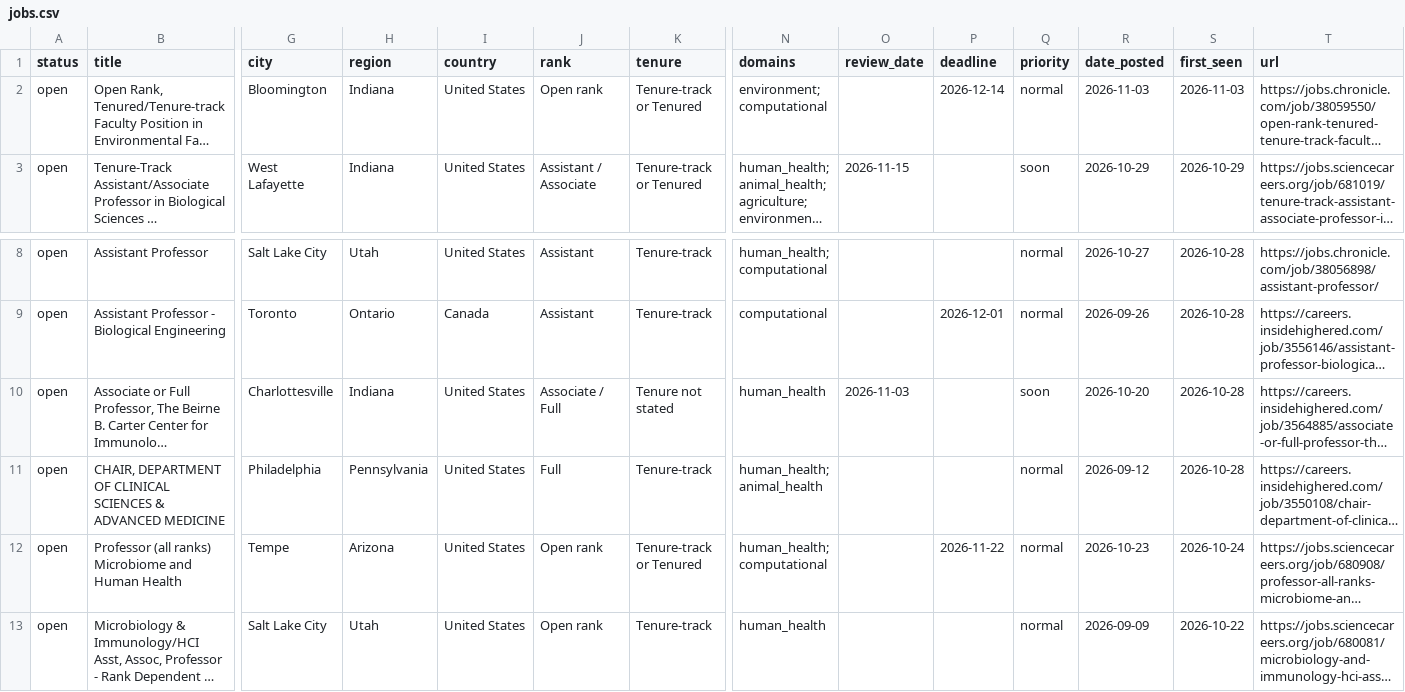
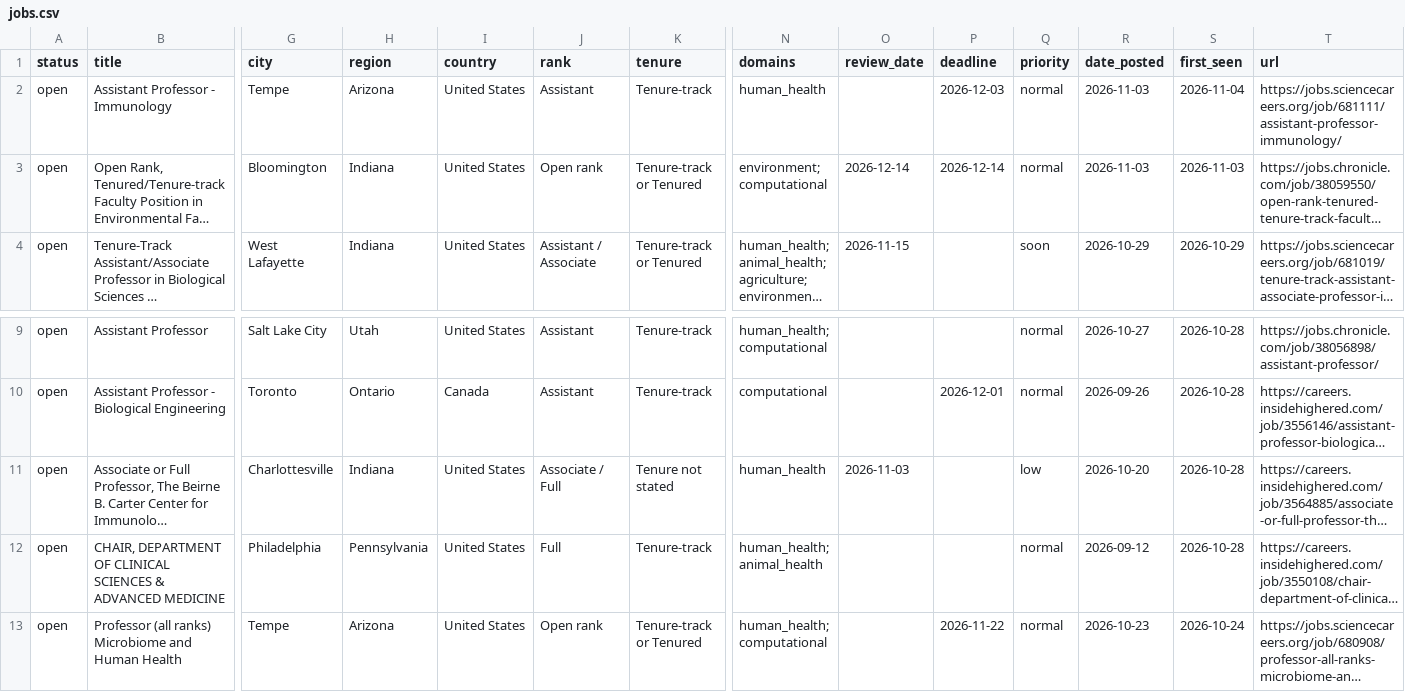
Before and after one commit to callaband/microbiome-faculty-jobs, a CSV file: docs/data/jobs.csv, drawn as a sheet; only a part is shown, gaps mark what is left out; the shorter side is filled out with more unchanged rows; long unchanged cells end in …; addresses are those after the commit; rows hold the shown columns only; the diff names each change by its address in the sheet, - before the commit and + after, or states it on an @@ line.

```diff
--- a/docs/data/jobs.csv
+++ b/docs/data/jobs.csv
+row 2: open | Assistant Professor - Immunology | Tempe | Arizona | United States | Assistant | Tenure-track | human_health |  | 2026-12-03 | normal | 2026-11-03 | 2026-11-04 | https://jobs.sciencecareers.org/job/681111/assistant-professor-immunology/
-O3 (review_date): (empty)
+O3 (review_date): 2026-12-14
-Q11 (priority): soon
+Q11 (priority): low
```
Also changed, not shown: 4 other files.
